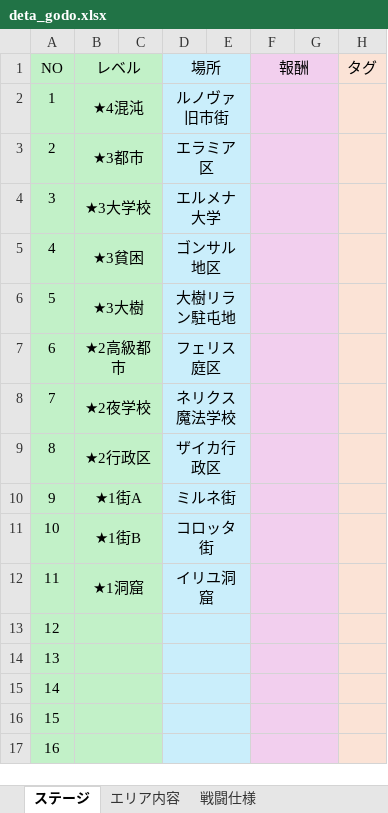
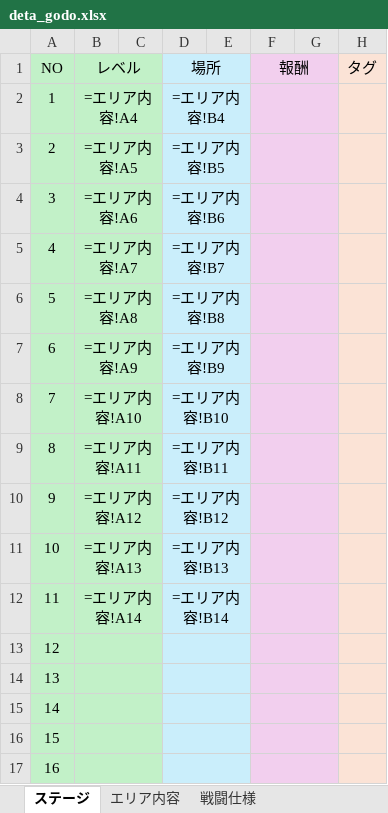
Before and after one commit to rainrumi/GJGJ_2605, an Excel workbook: resource/deta_godo.xlsx, sheet ステージ, drawn as a sheet; only a part is shown; values as stored, in another font and other column widths than the file's, no borders; formulas without a stored value are shown as written; the diff names each change by its address in the sheet, - before the commit and + after, or states it on an @@ line.

```diff
--- a/resource/deta_godo.xlsx (sheet ステージ)
+++ b/resource/deta_godo.xlsx (sheet ステージ)
-B2 (レベル): ★4混沌
+B2 (レベル): =エリア内容!A4
-D2 (場所): ルノヴァ旧市街
+D2 (場所): =エリア内容!B4
-B3 (レベル): ★3都市
+B3 (レベル): =エリア内容!A5
-D3 (場所): エラミア区
+D3 (場所): =エリア内容!B5
-B4 (レベル): ★3大学校
+B4 (レベル): =エリア内容!A6
-D4 (場所): エルメナ大学
+D4 (場所): =エリア内容!B6
-B5 (レベル): ★3貧困
+B5 (レベル): =エリア内容!A7
-D5 (場所): ゴンサル地区
+D5 (場所): =エリア内容!B7
-B6 (レベル): ★3大樹
+B6 (レベル): =エリア内容!A8
-D6 (場所): 大樹リラン駐屯地
+D6 (場所): =エリア内容!B8
-B7 (レベル): ★2高級都市
+B7 (レベル): =エリア内容!A9
-D7 (場所): フェリス庭区
+D7 (場所): =エリア内容!B9
-B8 (レベル): ★2夜学校
+B8 (レベル): =エリア内容!A10
-D8 (場所): ネリクス魔法学校
+D8 (場所): =エリア内容!B10
-B9 (レベル): ★2行政区
+B9 (レベル): =エリア内容!A11
-D9 (場所): ザイカ行政区
+D9 (場所): =エリア内容!B11
-B10 (レベル): ★1街A
+B10 (レベル): =エリア内容!A12
-D10 (場所): ミルネ街
+D10 (場所): =エリア内容!B12
-B11 (レベル): ★1街B
+B11 (レベル): =エリア内容!A13
-D11 (場所): コロッタ街
+D11 (場所): =エリア内容!B13
-B12 (レベル): ★1洞窟
+B12 (レベル): =エリア内容!A14
-D12 (場所): イリユ洞窟
+D12 (場所): =エリア内容!B14
```
Also changed, not shown: sheet ステージ設計データ, sheet シナリオルート, 1 other file.
